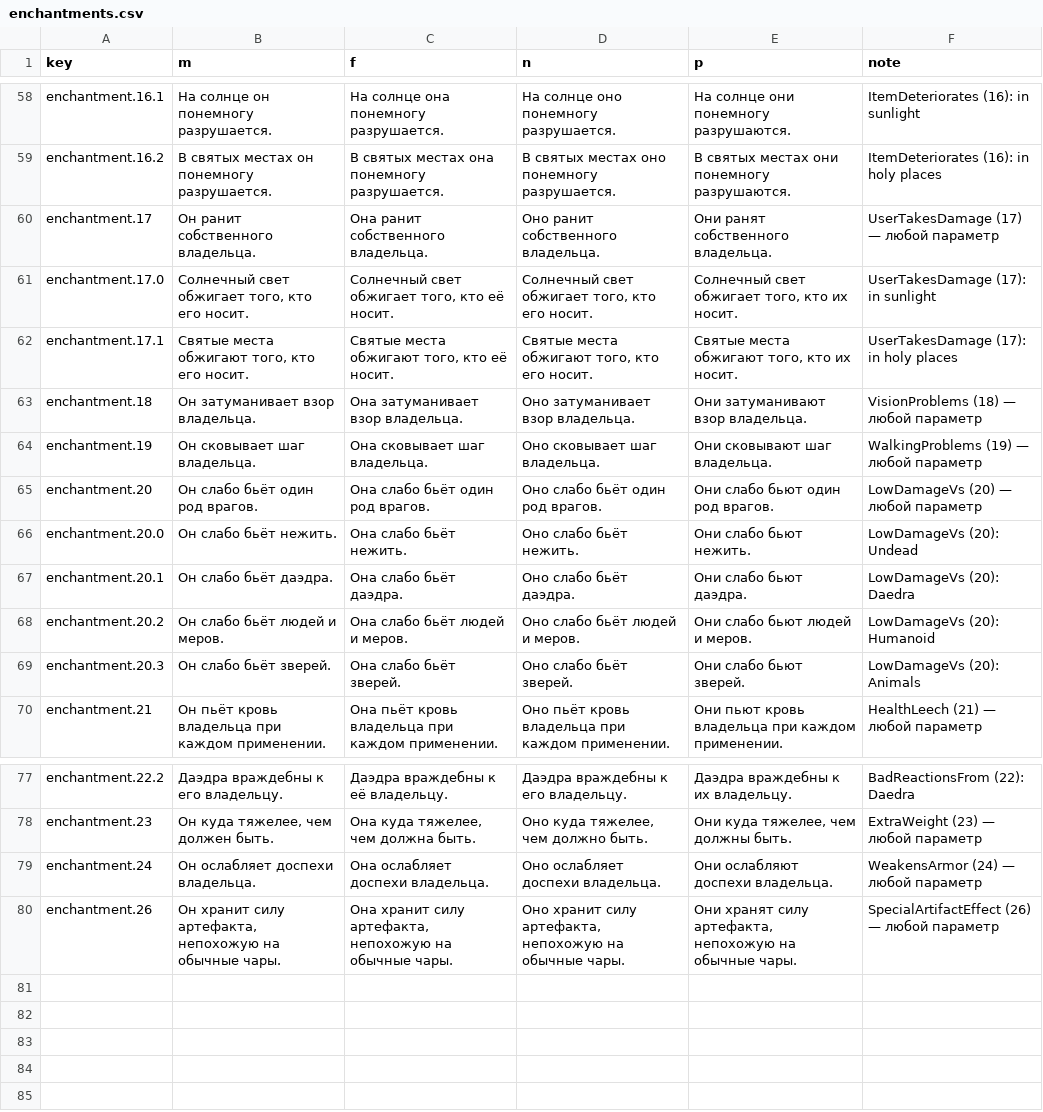
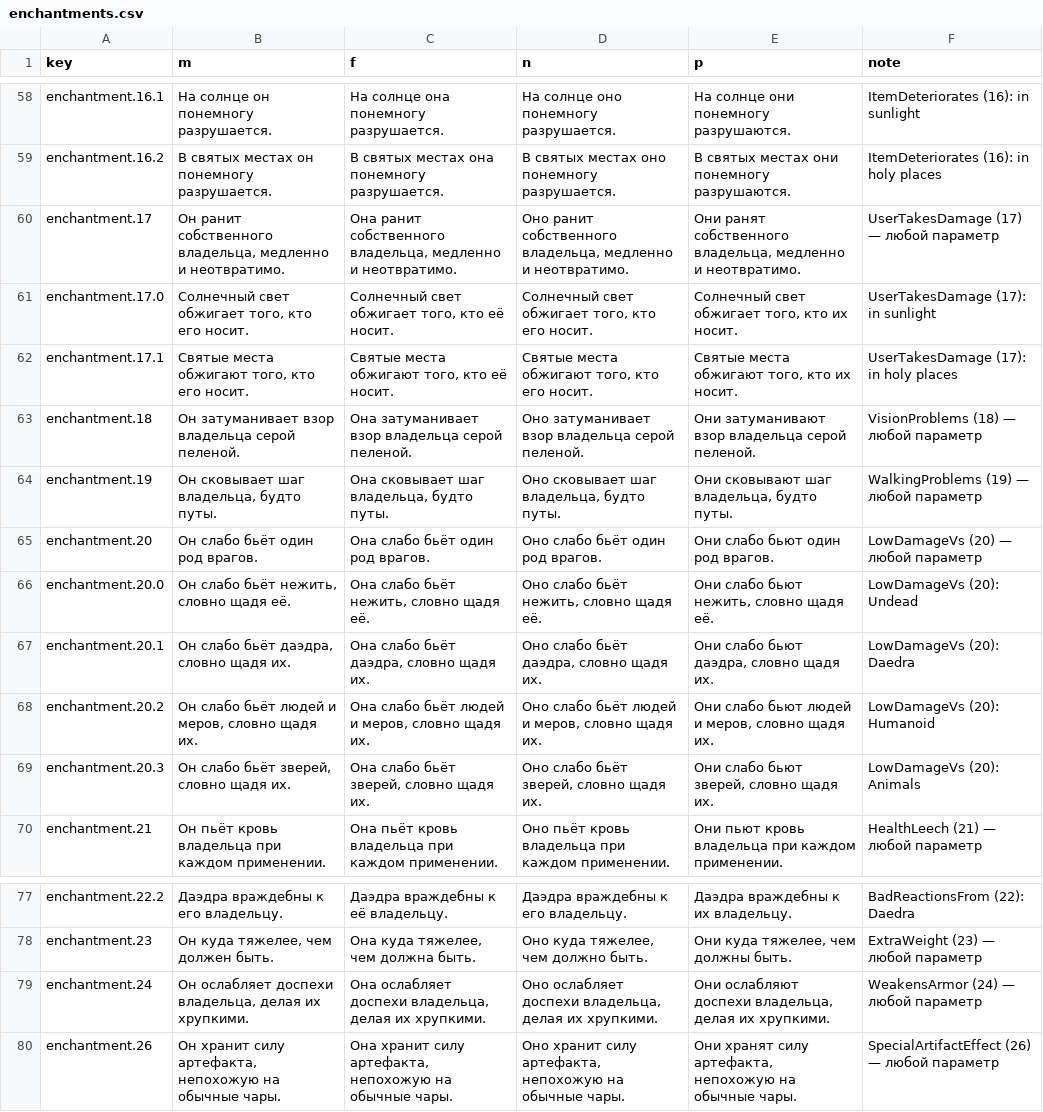
Before and after one commit to AutomaticYobaMachine/DFO-Client-Expander-RU, a CSV file: src/mod/item-text/ru/properties/enchantments.csv, drawn as a sheet; only a part is shown, gaps mark what is left out; the diff covers the shown part only.

```diff
--- a/src/mod/item-text/ru/properties/enchantments.csv
+++ b/src/mod/item-text/ru/properties/enchantments.csv
@@ -59,12 +59,12 @@ enchantment.16.1,На солнце он понемногу разрушаетс
 enchantment.16.2,В святых местах он понемногу разрушается.,В святых местах она понемногу разрушается.,В святых местах оно понемногу разрушается.,В святых местах они понемногу разрушаются.,ItemDeteriorates (16): in holy places
-enchantment.17,Он ранит собственного владельца.,Она ранит собственного владельца.,Оно ранит собственного владельца.,Они ранят собственного владельца.,UserTakesDamage (17) — любой параметр
+enchantment.17,"Он ранит собственного владельца, медленно и неотвратимо.","Она ранит собственного владельца, медленно и неотвратимо.","Оно ранит собственного владельца, медленно и неотвратимо.","Они ранят собственного владельца, медленно и неотвратимо.",UserTakesDamage (17) — любой параметр
 enchantment.17.0,"Солнечный свет обжигает того, кто его носит.","Солнечный свет обжигает того, кто её носит.","Солнечный свет обжигает того, кто его носит.","Солнечный свет обжигает того, кто их носит.",UserTakesDamage (17): in sunlight
 enchantment.17.1,"Святые места обжигают того, кто его носит.","Святые места обжигают того, кто её носит.","Святые места обжигают того, кто его носит.","Святые места обжигают того, кто их носит.",UserTakesDamage (17): in holy places
-enchantment.18,Он затуманивает взор владельца.,Она затуманивает взор владельца.,Оно затуманивает взор владельца.,Они затуманивают взор владельца.,VisionProblems (18) — любой параметр
-enchantment.19,Он сковывает шаг владельца.,Она сковывает шаг владельца.,Оно сковывает шаг владельца.,Они сковывают шаг владельца.,WalkingProblems (19) — любой параметр
+enchantment.18,Он затуманивает взор владельца серой пеленой.,Она затуманивает взор владельца серой пеленой.,Оно затуманивает взор владельца серой пеленой.,Они затуманивают взор владельца серой пеленой.,VisionProblems (18) — любой параметр
+enchantment.19,"Он сковывает шаг владельца, будто путы.","Она сковывает шаг владельца, будто путы.","Оно сковывает шаг владельца, будто путы.","Они сковывают шаг владельца, будто путы.",WalkingProblems (19) — любой параметр
 enchantment.20,Он слабо бьёт один род врагов.,Она слабо бьёт один род врагов.,Оно слабо бьёт один род врагов.,Они слабо бьют один род врагов.,LowDamageVs (20) — любой параметр
-enchantment.20.0,Он слабо бьёт нежить.,Она слабо бьёт нежить.,Оно слабо бьёт нежить.,Они слабо бьют нежить.,LowDamageVs (20): Undead
-enchantment.20.1,Он слабо бьёт даэдра.,Она слабо бьёт даэдра.,Оно слабо бьёт даэдра.,Они слабо бьют даэдра.,LowDamageVs (20): Daedra
-enchantment.20.2,Он слабо бьёт людей и меров.,Она слабо бьёт людей и меров.,Оно слабо бьёт людей и меров.,Они слабо бьют людей и меров.,LowDamageVs (20): Humanoid
-enchantment.20.3,Он слабо бьёт зверей.,Она слабо бьёт зверей.,Оно слабо бьёт зверей.,Они слабо бьют зверей.,LowDamageVs (20): Animals
+enchantment.20.0,"Он слабо бьёт нежить, словно щадя её.","Она слабо бьёт нежить, словно щадя её.","Оно слабо бьёт нежить, словно щадя её.","Они слабо бьют нежить, словно щадя её.",LowDamageVs (20): Undead
+enchantment.20.1,"Он слабо бьёт даэдра, словно щадя их.","Она слабо бьёт даэдра, словно щадя их.","Оно слабо бьёт даэдра, словно щадя их.","Они слабо бьют даэдра, словно щадя их.",LowDamageVs (20): Daedra
+enchantment.20.2,"Он слабо бьёт людей и меров, словно щадя их.","Она слабо бьёт людей и меров, словно щадя их.","Оно слабо бьёт людей и меров, словно щадя их.","Они слабо бьют людей и меров, словно щадя их.",LowDamageVs (20): Humanoid
+enchantment.20.3,"Он слабо бьёт зверей, словно щадя их.","Она слабо бьёт зверей, словно щадя их.","Оно слабо бьёт зверей, словно щадя их.","Они слабо бьют зверей, словно щадя их.",LowDamageVs (20): Animals
 enchantment.21,Он пьёт кровь владельца при каждом применении.,Она пьёт кровь владельца при каждом применении.,Оно пьёт кровь владельца при каждом применении.,Они пьют кровь владельца при каждом применении.,HealthLeech (21) — любой параметр
@@ -78,3 +78,3 @@ enchantment.22.2,Даэдра враждебны к его владельцу.,
 enchantment.23,"Он куда тяжелее, чем должен быть.","Она куда тяжелее, чем должна быть.","Оно куда тяжелее, чем должно быть.","Они куда тяжелее, чем должны быть.",ExtraWeight (23) — любой параметр
-enchantment.24,Он ослабляет доспехи владельца.,Она ослабляет доспехи владельца.,Оно ослабляет доспехи владельца.,Они ослабляют доспехи владельца.,WeakensArmor (24) — любой параметр
+enchantment.24,"Он ослабляет доспехи владельца, делая их хрупкими.","Она ослабляет доспехи владельца, делая их хрупкими.","Оно ослабляет доспехи владельца, делая их хрупкими.","Они ослабляют доспехи владельца, делая их хрупкими.",WeakensArmor (24) — любой параметр
 enchantment.26,"Он хранит силу артефакта, непохожую на обычные чары.","Она хранит силу артефакта, непохожую на обычные чары.","Оно хранит силу артефакта, непохожую на обычные чары.","Они хранят силу артефакта, непохожую на обычные чары.",SpecialArtifactEffect (26) — любой параметр
```
Also changed, not shown: 16 edited cells elsewhere in this file, src/mod/item-text/en/properties/state.csv, src/mod/item-text/ru/bases/furniture.csv, 44 other files.
